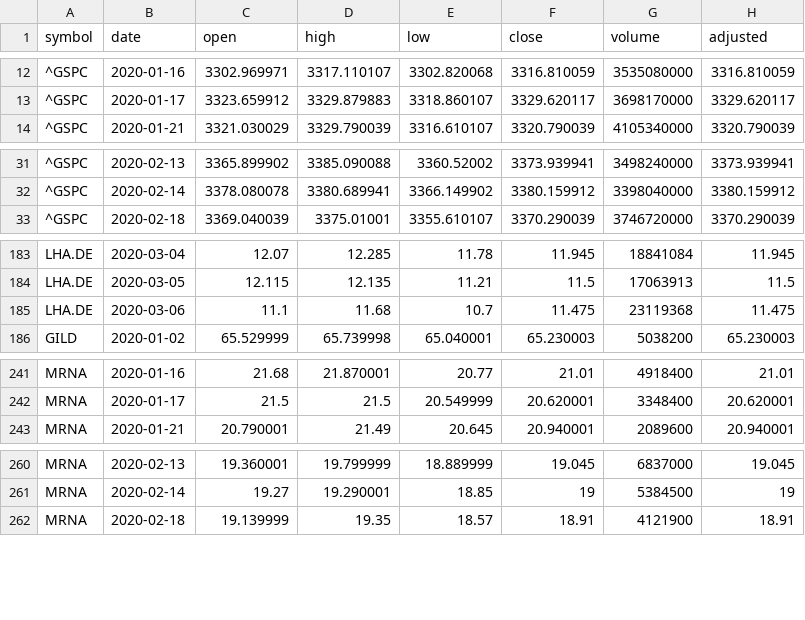
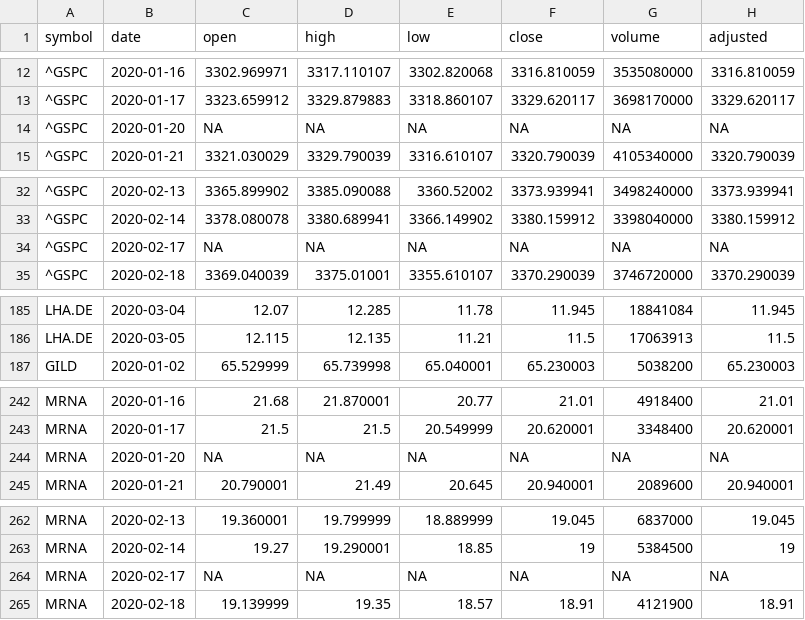
Before and after one commit to CannonCloud/coronavirus, a CSV file: data/stocks/stocks.csv, drawn as a sheet; only a part is shown, gaps mark what is left out; removed rows and columns are numbered as before the commit, all else as after; the diff names each change by its address in the sheet, - before the commit and + after, or states it on an @@ line.

Commit message:
add prediction data set and update data

```diff
--- a/data/stocks/stocks.csv
+++ b/data/stocks/stocks.csv
+row 14: ^GSPC | 2020-01-20 | NA | NA | NA | NA | NA | NA
+row 34: ^GSPC | 2020-02-17 | NA | NA | NA | NA | NA | NA
-row 185: LHA.DE | 2020-03-06 | 11.1 | 11.68 | 10.7 | 11.475 | 23119368 | 11.475
+row 244: MRNA | 2020-01-20 | NA | NA | NA | NA | NA | NA
+row 264: MRNA | 2020-02-17 | NA | NA | NA | NA | NA | NA
```
Also changed, not shown: data/gtrends/gtrends.csv, 5 other files.
